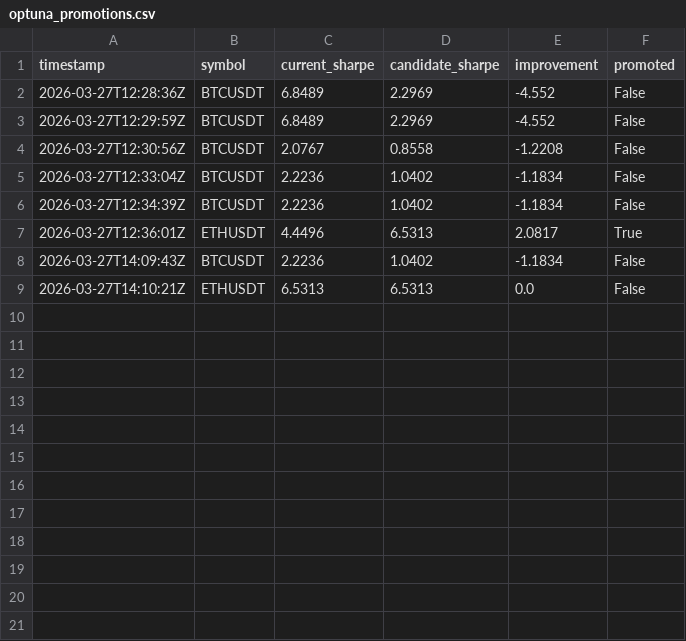
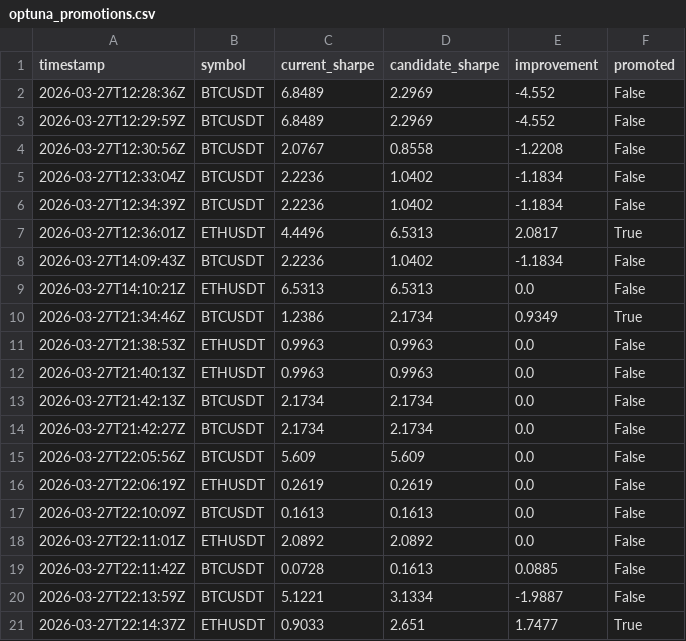
Before and after one commit to DVD-speler/data-pipeline, a CSV file: data/stats/optuna_promotions.csv, drawn as a sheet.

```diff
--- a/data/stats/optuna_promotions.csv
+++ b/data/stats/optuna_promotions.csv
@@ -9 +9,13 @@ timestamp,symbol,current_sharpe,candidate_sharpe,improvement,promoted
 2026-03-27T14:10:21Z,ETHUSDT,6.5313,6.5313,0.0,False
+2026-03-27T21:34:46Z,BTCUSDT,1.2386,2.1734,0.9349,True
+2026-03-27T21:38:53Z,ETHUSDT,0.9963,0.9963,0.0,False
+2026-03-27T21:40:13Z,ETHUSDT,0.9963,0.9963,0.0,False
+2026-03-27T21:42:13Z,BTCUSDT,2.1734,2.1734,0.0,False
+2026-03-27T21:42:27Z,BTCUSDT,2.1734,2.1734,0.0,False
+2026-03-27T22:05:56Z,BTCUSDT,5.609,5.609,0.0,False
+2026-03-27T22:06:19Z,ETHUSDT,0.2619,0.2619,0.0,False
+2026-03-27T22:10:09Z,BTCUSDT,0.1613,0.1613,0.0,False
+2026-03-27T22:11:01Z,ETHUSDT,2.0892,2.0892,0.0,False
+2026-03-27T22:11:42Z,BTCUSDT,0.0728,0.1613,0.0885,False
+2026-03-27T22:13:59Z,BTCUSDT,5.1221,3.1334,-1.9887,False
+2026-03-27T22:14:37Z,ETHUSDT,0.9033,2.651,1.7477,True
```
Also changed, not shown: 16 other files.
